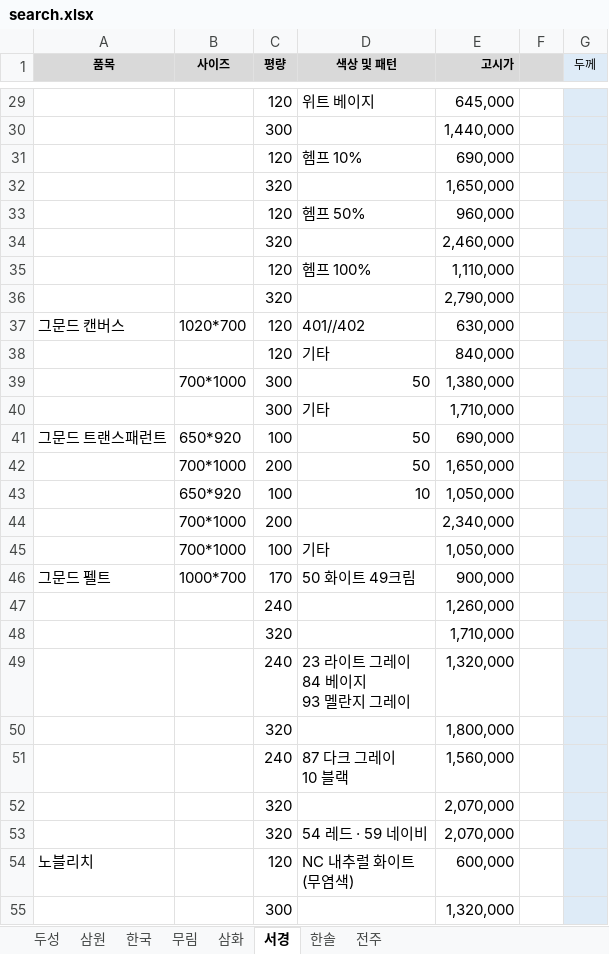
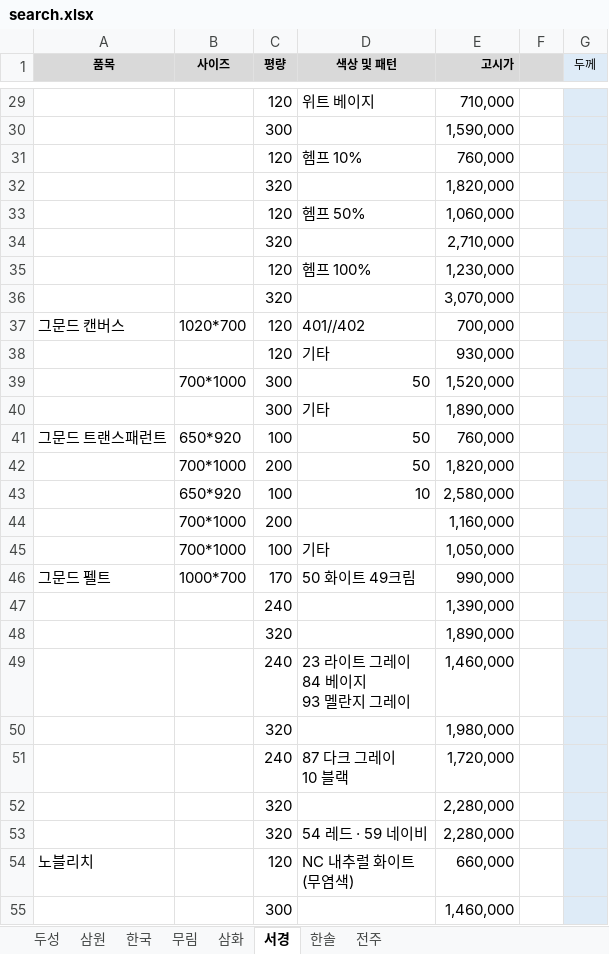
Before and after one commit to goodnotes2/paper, an Excel workbook: search.xlsx, sheet 서경, drawn as a sheet; only a part is shown, gaps mark what is left out; values as stored, in another font and other column widths than the file's, no borders; the diff covers the shown part only; the diff names each change by its address in the sheet, - before the commit and + after, or states it on an @@ line.

```diff
--- a/search.xlsx (sheet 서경)
+++ b/search.xlsx (sheet 서경)
-E29 (고시가): 645,000
+E29 (고시가): 710,000
-E30 (고시가): 1,440,000
+E30 (고시가): 1,590,000
-E31 (고시가): 690,000
+E31 (고시가): 760,000
-E32 (고시가): 1,650,000
+E32 (고시가): 1,820,000
-E33 (고시가): 960,000
+E33 (고시가): 1,060,000
-E34 (고시가): 2,460,000
+E34 (고시가): 2,710,000
-E35 (고시가): 1,110,000
+E35 (고시가): 1,230,000
-E36 (고시가): 2,790,000
+E36 (고시가): 3,070,000
-E37 (고시가): 630,000
+E37 (고시가): 700,000
-E38 (고시가): 840,000
+E38 (고시가): 930,000
-E39 (고시가): 1,380,000
+E39 (고시가): 1,520,000
-E40 (고시가): 1,710,000
+E40 (고시가): 1,890,000
-E41 (고시가): 690,000
+E41 (고시가): 760,000
-E42 (고시가): 1,650,000
+E42 (고시가): 1,820,000
-E43 (고시가): 1,050,000
+E43 (고시가): 2,580,000
-E44 (고시가): 2,340,000
+E44 (고시가): 1,160,000
-E46 (고시가): 900,000
+E46 (고시가): 990,000
-E47 (고시가): 1,260,000
+E47 (고시가): 1,390,000
-E48 (고시가): 1,710,000
+E48 (고시가): 1,890,000
-E49 (고시가): 1,320,000
+E49 (고시가): 1,460,000
-E50 (고시가): 1,800,000
+E50 (고시가): 1,980,000
-E51 (고시가): 1,560,000
+E51 (고시가): 1,720,000
-E52:E53 (고시가): 2,070,000
+E52:E53 (고시가): 2,280,000
-E54 (고시가): 600,000
+E54 (고시가): 660,000
-E55 (고시가): 1,320,000
+E55 (고시가): 1,460,000
```
Also changed, not shown: 19 added rows, 34 removed rows and 232 edited cells elsewhere in this sheet, sheet 두성, formulas that keep their value, hidden cells, charts or pictures.
